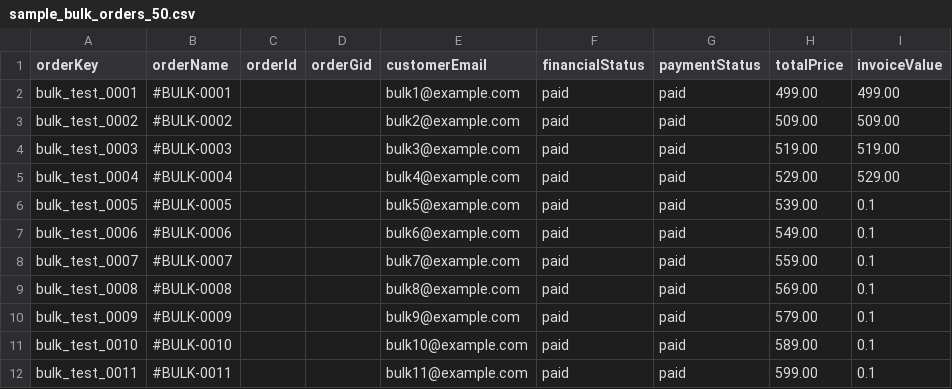
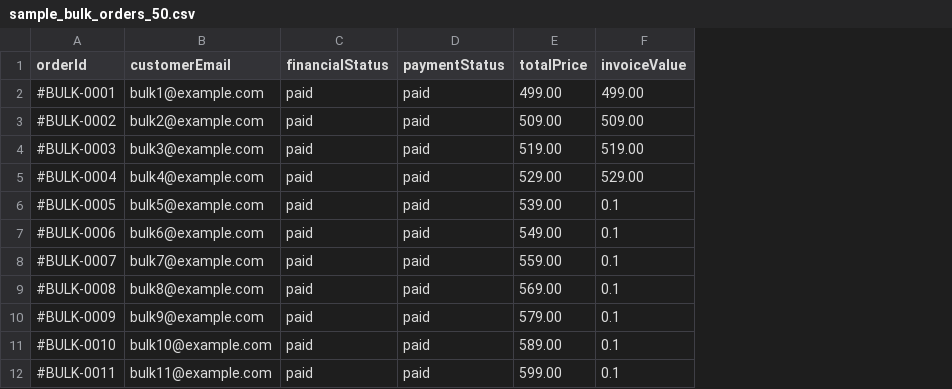
Before and after one commit to navneet-limitinfinity/haul-riders, a CSV file: src/public/sample_bulk_orders_50.csv, drawn as a sheet; only a part is shown; removed rows and columns are numbered as before the commit, all else as after; the diff names each change by its address in the sheet, - before the commit and + after, or states it on an @@ line.

Commit message:
Create orders: CSV-only upload + courierPartner default DTDC

```diff
--- a/src/public/sample_bulk_orders_50.csv
+++ b/src/public/sample_bulk_orders_50.csv
-column A (orderKey), rows 2-12: bulk_test_0001 | bulk_test_0002 | bulk_test_0003 | bulk_test_0004 | bulk_test_0005 | bulk_test_0006 | bulk_test_0007 | bulk_test_0008 | bulk_test_0009 | bulk_test_0010 | bulk_test_0011
-column C (orderId), empty
-column D (orderGid), empty
-A1: orderName
+A1: orderId
```
Also changed, not shown: src/public/sample_bulk_orders.csv, src/public/sample_create_orders.csv, 15 other files.
